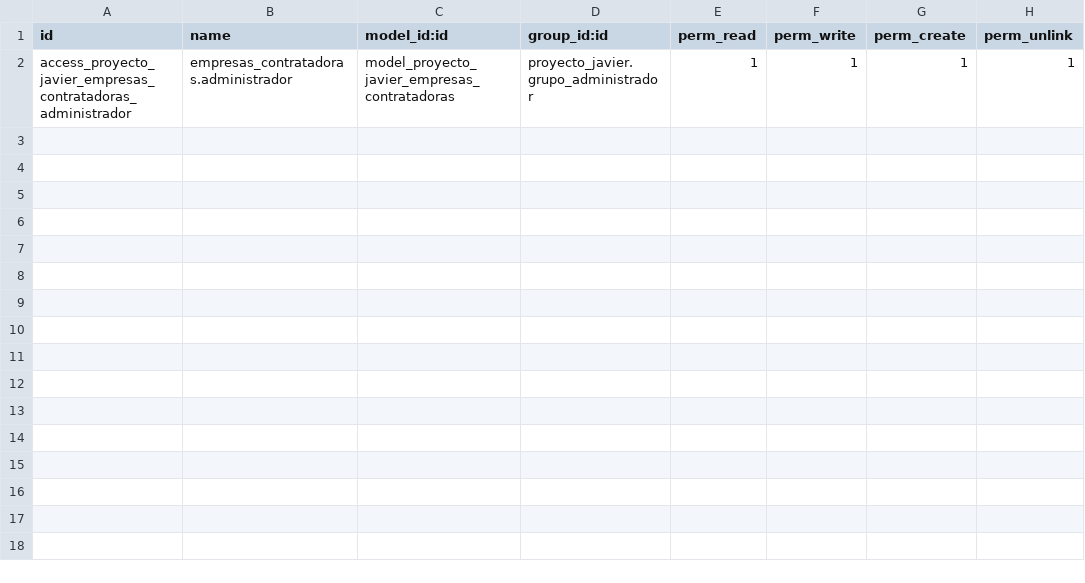
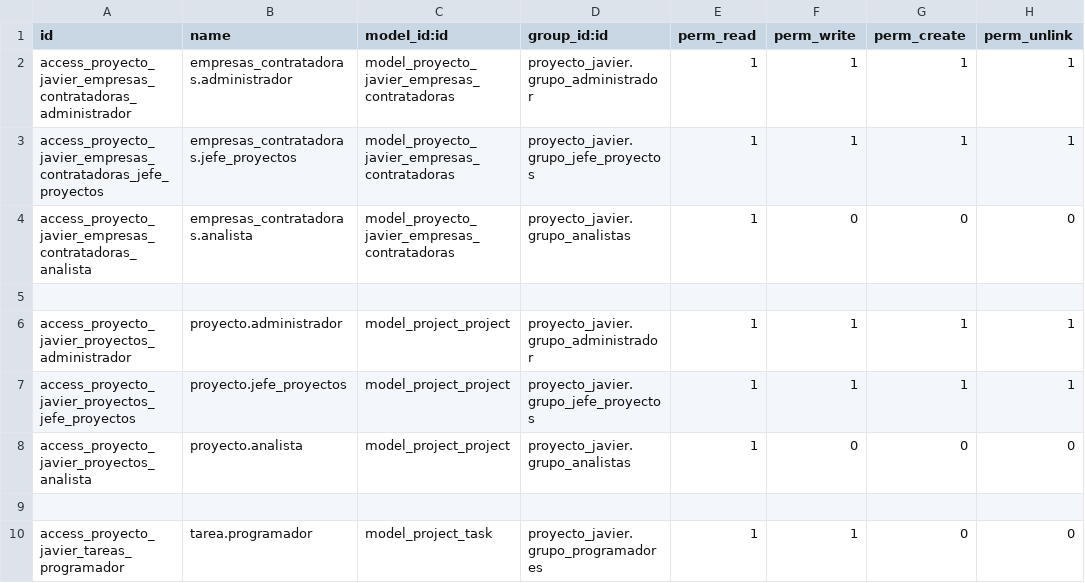
Before and after one commit to JavierPadronGarcia/Odoo-proyect, a CSV file: security/ir.model.access.csv, drawn as a sheet.

```diff
--- a/security/ir.model.access.csv
+++ b/security/ir.model.access.csv
@@ -2 +2,9 @@ id,name,model_id:id,group_id:id,perm_read,perm_write,perm_create,perm_unlink
 access_proyecto_javier_empresas_contratadoras_administrador,empresas_contratadoras.administrador,model_proyecto_javier_empresas_contratadoras,proyecto_javier.grupo_administrador,1,1,1,1
+access_proyecto_javier_empresas_contratadoras_jefe_proyectos,empresas_contratadoras.jefe_proyectos,model_proyecto_javier_empresas_contratadoras,proyecto_javier.grupo_jefe_proyectos,1,1,1,1
+access_proyecto_javier_empresas_contratadoras_analista,empresas_contratadoras.analista,model_proyecto_javier_empresas_contratadoras,proyecto_javier.grupo_analistas,1,0,0,0
+
+access_proyecto_javier_proyectos_administrador,proyecto.administrador,model_project_project,proyecto_javier.grupo_administrador,1,1,1,1
+access_proyecto_javier_proyectos_jefe_proyectos,proyecto.jefe_proyectos,model_project_project,proyecto_javier.grupo_jefe_proyectos,1,1,1,1
+access_proyecto_javier_proyectos_analista,proyecto.analista,model_project_project,proyecto_javier.grupo_analistas,1,0,0,0
+
+access_proyecto_javier_tareas_programador,tarea.programador,model_project_task,proyecto_javier.grupo_programadores,1,1,0,0
```
Also changed, not shown: 3 other files.
